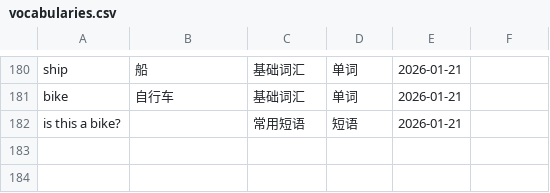
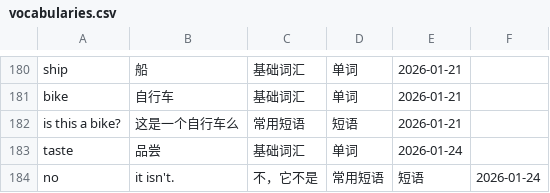
Before and after one commit to IanIsMyUsername/RainbowKingdom, a CSV file: RainbowKingdom/Resources/vocabularies.csv, drawn as a sheet; only a part is shown, gaps mark what is left out.

```diff
--- a/RainbowKingdom/Resources/vocabularies.csv
+++ b/RainbowKingdom/Resources/vocabularies.csv
@@ -181,2 +181,4 @@ ship,船,基础词汇,单词,2026-01-21
 bike,自行车,基础词汇,单词,2026-01-21
-is this a bike?,,常用短语,短语,2026-01-21
+is this a bike?,这是一个自行车么,常用短语,短语,2026-01-21
+taste,品尝,基础词汇,单词,2026-01-24
+no, it isn't.,不，它不是,常用短语,短语,2026-01-24
```
Also changed, not shown: 12 other files.
